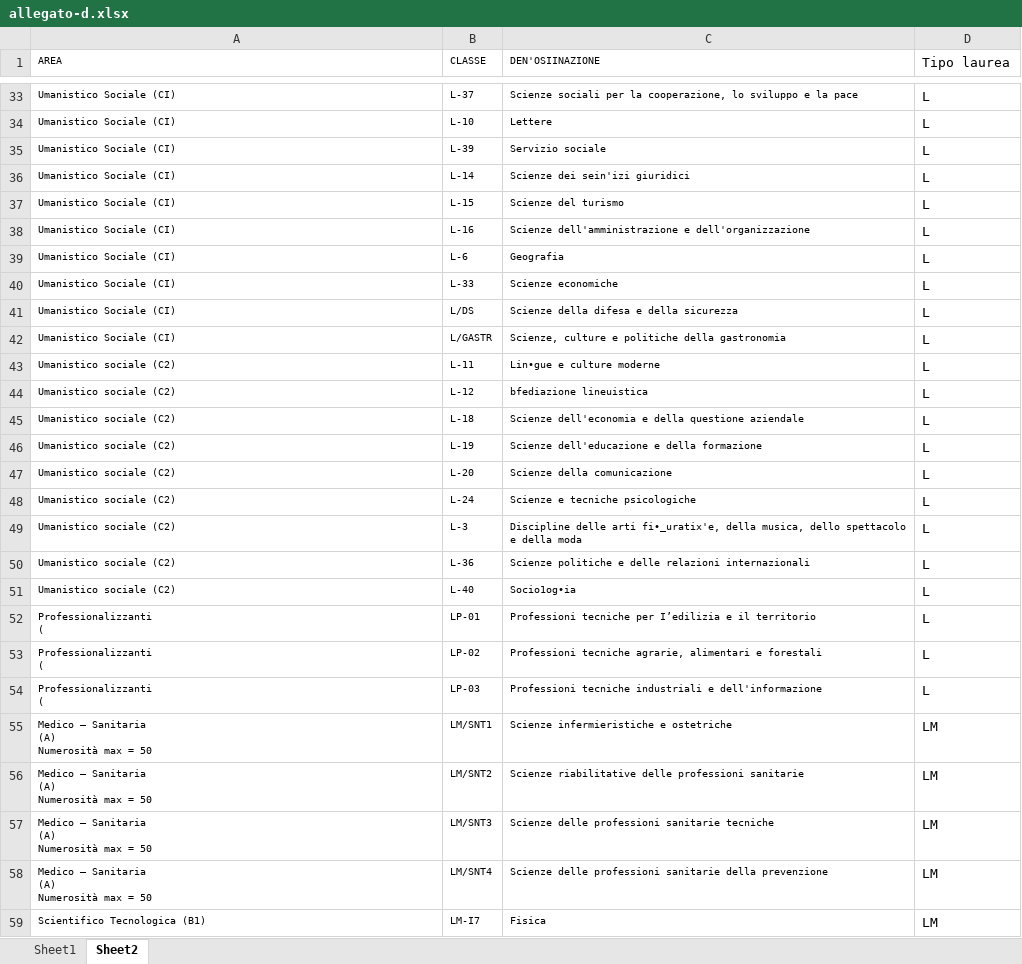
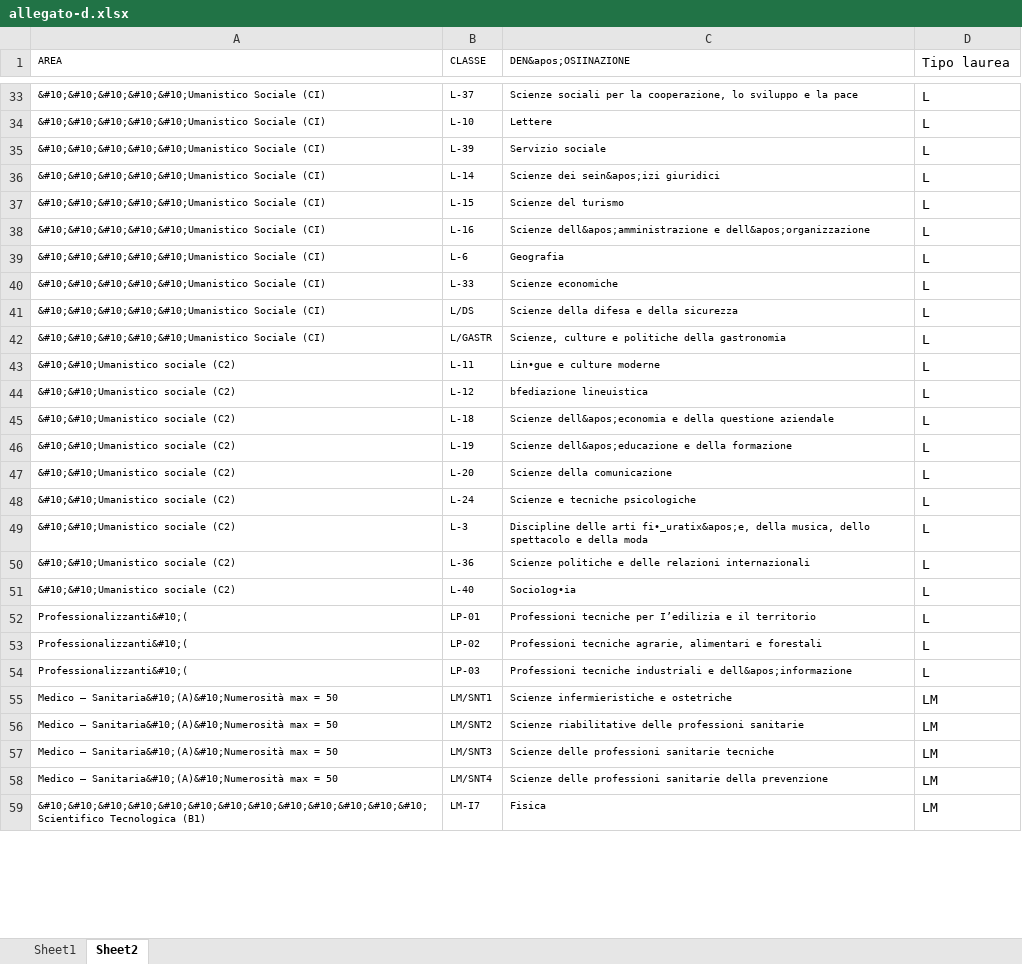
Before and after one commit to merendamattia/ottimizzazione-garanti-accademici, an Excel workbook: src/dataset/allegato-d.xlsx, sheet Sheet2, drawn as a sheet; only a part is shown, gaps mark what is left out; values as stored, in another font and other column widths than the file's, no borders; ↵ is a line break in a cell; the diff covers the shown part only; the diff names each change by its address in the sheet, - before the commit and + after, or states it on an @@ line.

```diff
--- a/src/dataset/allegato-d.xlsx (sheet Sheet2)
+++ b/src/dataset/allegato-d.xlsx (sheet Sheet2)
-C1: DEN'OSIINAZIONE
+C1: DEN&apos;OSIINAZIONE
-A33:A42 (AREA): Umanistico Sociale (CI)
+A33:A42 (AREA): &#10;&#10;&#10;&#10;&#10;Umanistico Sociale (CI)
-C36 (DEN&apos;OSIINAZIONE): Scienze dei sein'izi giuridici
+C36 (DEN&apos;OSIINAZIONE): Scienze dei sein&apos;izi giuridici
-C38 (DEN&apos;OSIINAZIONE): Scienze dell'amministrazione e dell'organizzazione
+C38 (DEN&apos;OSIINAZIONE): Scienze dell&apos;amministrazione e dell&apos;organizzazione
-A43:A51 (AREA): Umanistico sociale (C2)
+A43:A51 (AREA): &#10;&#10;Umanistico sociale (C2)
-C45 (DEN&apos;OSIINAZIONE): Scienze dell'economia e della…
+C45 (DEN&apos;OSIINAZIONE): Scienze dell&apos;economia e della…
-C46 (DEN&apos;OSIINAZIONE): Scienze dell'educazione e della formazione
+C46 (DEN&apos;OSIINAZIONE): Scienze dell&apos;educazione e della formazione
-C49 (DEN&apos;OSIINAZIONE): …delle arti fi•_uratix'e, della musica,…
+C49 (DEN&apos;OSIINAZIONE): …delle arti fi•_uratix&apos;e, della musica,…
-A52:A54 (AREA): Professionalizzanti ↵ (
+A52:A54 (AREA): Professionalizzanti&#10;(
-C54 (DEN&apos;OSIINAZIONE): …industriali e dell'informazione
+C54 (DEN&apos;OSIINAZIONE): …industriali e dell&apos;informazione
-A55:A58 (AREA): Medico — Sanitaria ↵ (A) ↵ Numerosità max =…
+A55:A58 (AREA): Medico — Sanitaria&#10;(A)&#10;Numerosità max =…
-A59 (AREA): Scientifico Tecnologica (B1)
+A59 (AREA): &#10;&#10;&#10;&#10;&#10;&#10;&#10;&#10;&#10;&#10;&#10;&#10;&#10;Scientifico Tecnologica (B1)
```
Also changed, not shown: 146 edited cells elsewhere in this sheet, sheet Sheet1, 10 other files.
